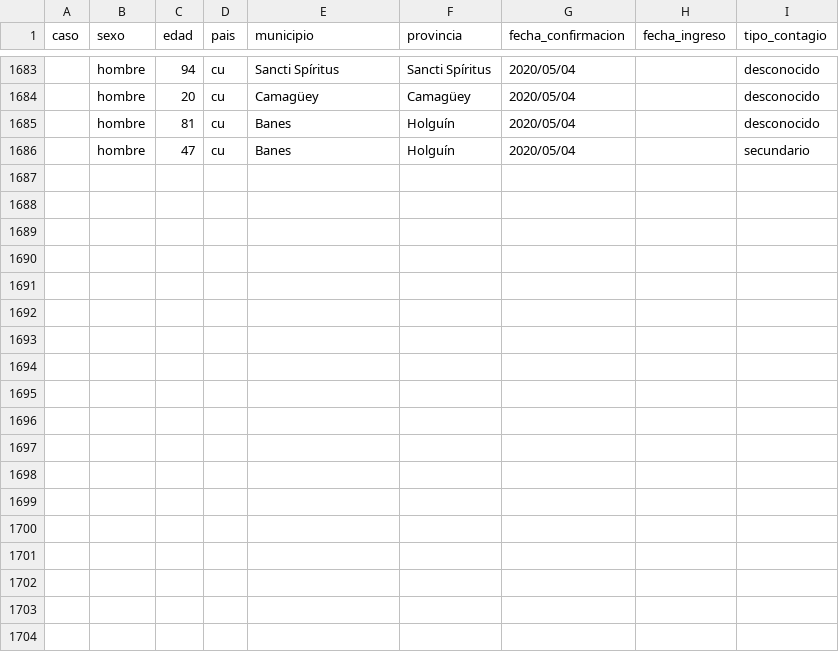
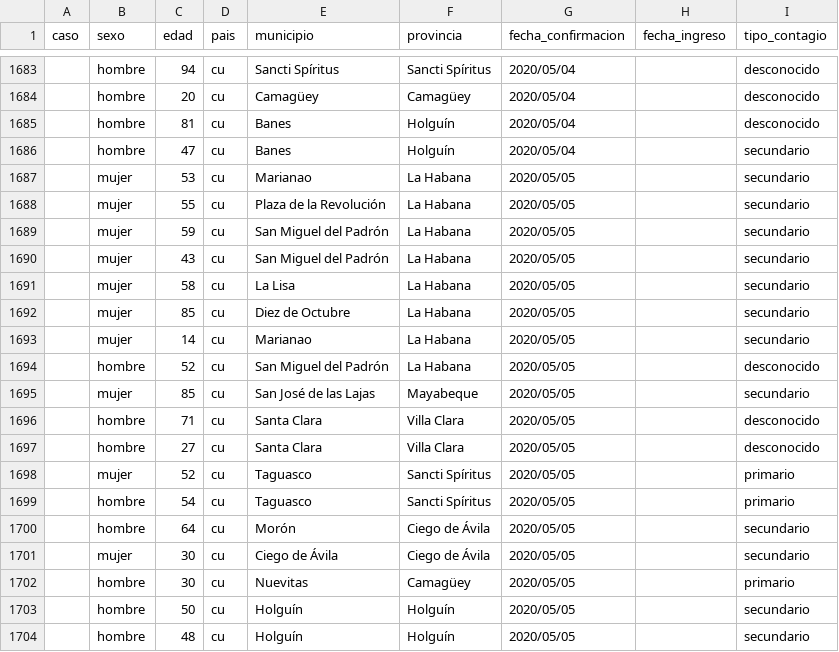
Before and after one commit to LatinCoder18/Irc-LeiaBot, a CSV file: covid.csv, drawn as a sheet; only a part is shown, gaps mark what is left out; the diff names each change by its address in the sheet, - before the commit and + after, or states it on an @@ line.

```diff
--- a/covid.csv
+++ b/covid.csv
+row 1687:  | mujer | 53 | cu | Marianao | La Habana | 2020/05/05 |  | secundario
+row 1688:  | mujer | 55 | cu | Plaza de la Revolución | La Habana | 2020/05/05 |  | secundario
+row 1689:  | mujer | 59 | cu | San Miguel del Padrón | La Habana | 2020/05/05 |  | secundario
+row 1690:  | mujer | 43 | cu | San Miguel del Padrón | La Habana | 2020/05/05 |  | secundario
+row 1691:  | mujer | 58 | cu | La Lisa | La Habana | 2020/05/05 |  | secundario
+row 1692:  | mujer | 85 | cu | Diez de Octubre | La Habana | 2020/05/05 |  | secundario
+row 1693:  | mujer | 14 | cu | Marianao | La Habana | 2020/05/05 |  | secundario
+row 1694:  | hombre | 52 | cu | San Miguel del Padrón | La Habana | 2020/05/05 |  | desconocido
+row 1695:  | mujer | 85 | cu | San José de las Lajas | Mayabeque | 2020/05/05 |  | secundario
+row 1696:  | hombre | 71 | cu | Santa Clara | Villa Clara | 2020/05/05 |  | desconocido
+row 1697:  | hombre | 27 | cu | Santa Clara | Villa Clara | 2020/05/05 |  | desconocido
+row 1698:  | mujer | 52 | cu | Taguasco | Sancti Spíritus | 2020/05/05 |  | primario
+row 1699:  | hombre | 54 | cu | Taguasco | Sancti Spíritus | 2020/05/05 |  | primario
+row 1700:  | hombre | 64 | cu | Morón | Ciego de Ávila | 2020/05/05 |  | secundario
+row 1701:  | mujer | 30 | cu | Ciego de Ávila | Ciego de Ávila | 2020/05/05 |  | secundario
+row 1702:  | hombre | 30 | cu | Nuevitas | Camagüey | 2020/05/05 |  | primario
+row 1703:  | hombre | 50 | cu | Holguín | Holguín | 2020/05/05 |  | secundario
+row 1704:  | hombre | 48 | cu | Holguín | Holguín | 2020/05/05 |  | secundario
```
Also changed, not shown: 2 other files.
